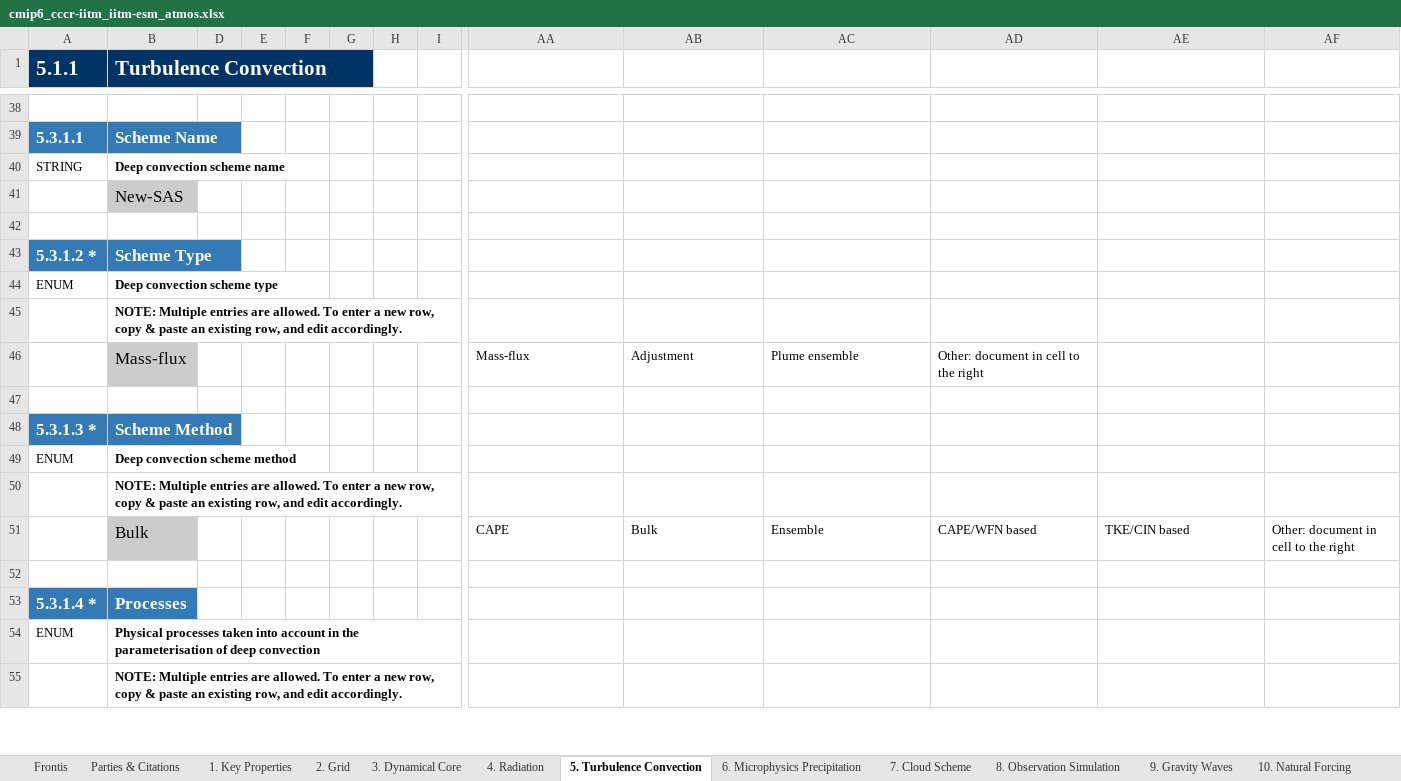
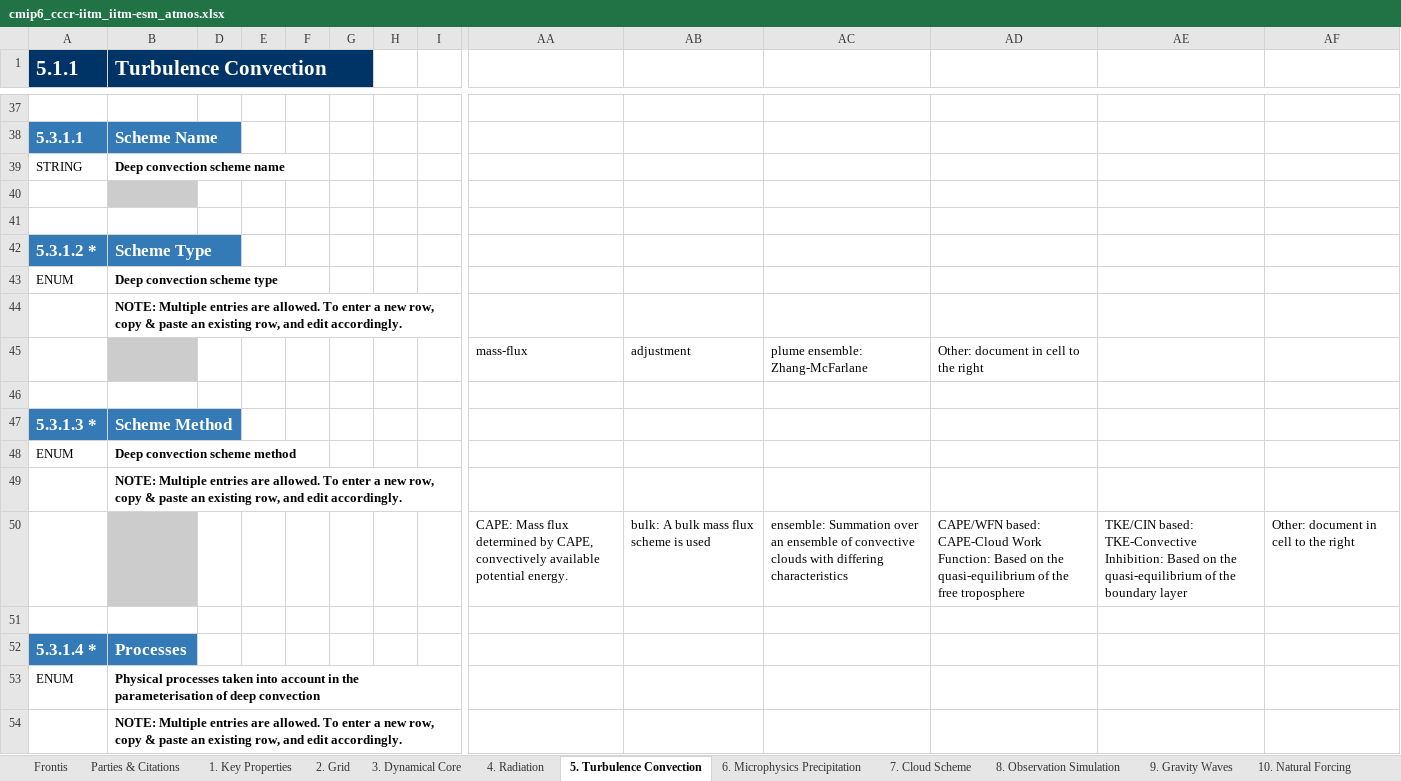
Before and after one commit to ES-DOC-INSTITUTIONAL/cccr-iitm, an Excel workbook: cmip6/models/iitm-esm/cmip6_cccr-iitm_iitm-esm_atmos.xlsx, sheet 5. Turbulence Convection, drawn as a sheet; only a part is shown, gaps mark what is left out; values as stored, in another font and other column widths than the file's, no borders; removed rows and columns are numbered as before the commit, all else as after; rows hold the shown columns only; the diff covers the shown part only; the diff names each change by its address in the sheet, - before the commit and + after, or states it on an @@ line.

```diff
--- a/cmip6/models/iitm-esm/cmip6_cccr-iitm_iitm-esm_atmos.xlsx (sheet 5. Turbulence Convection)
+++ b/cmip6/models/iitm-esm/cmip6_cccr-iitm_iitm-esm_atmos.xlsx (sheet 5. Turbulence Convection)
-B40 (Turbulence Convection): New-SAS
+B40 (Turbulence Convection): (empty)
-row 46:  | Mass-flux |  |  |  |  |  |  | Mass-flux | Adjustment | Plume ensemble | Other: document in cell to the right
+row 45:  |  |  |  |  |  |  |  | mass-flux | adjustment | plume ensemble: Zhang-McFarlane | Other: document in cell to the right
-row 51:  | Bulk |  |  |  |  |  |  | CAPE | Bulk | Ensemble | CAPE/WFN based | TKE/CIN based | Other: document in cell to the right
+row 50:  |  |  |  |  |  |  |  | CAPE: Mass flux determined by CAPE, convectively available potential energy. | bulk: A bulk mass flux scheme is used | ensemble: Summation over an ensemble of convective clouds with differing characteristics | CAPE/WFN based: CAPE-Cloud Work Function: Based on the quasi-equilibrium of the free troposphere | TKE/CIN based: TKE-Convective Inhibition: Based on the quasi-equilibrium of the boundary layer | Other: document in cell to the right
```
Also changed, not shown: 3 added rows, 10 removed rows and 29 edited cells elsewhere in this sheet, sheet 4. Radiation, sheet 3. Dynamical Core, sheet 7. Cloud Scheme, sheet 9. Gravity Waves, sheet 1. Key Properties, sheet 2. Grid, 4 more sheets, cmip6/models/iitm-esm/cmip6_cccr-iitm_iitm-esm_land.xlsx, cmip6/models/iitm-esm/cmip6_cccr-iitm_iitm-esm_ocean.xlsx, 4 other files.
